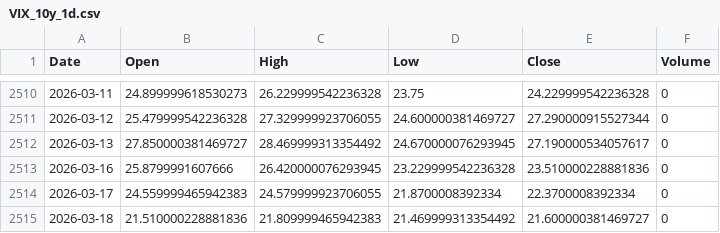
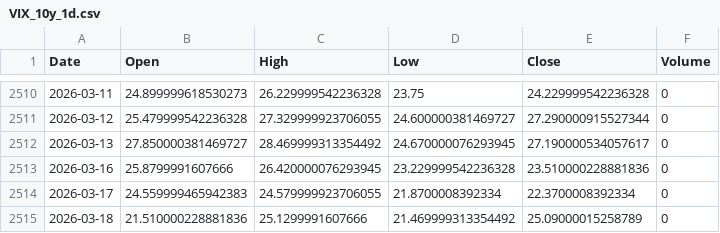
Before and after one commit to cnhjp/quant-trading-system, a CSV file: data/VIX_10y_1d.csv, drawn as a sheet; only a part is shown, gaps mark what is left out.

```diff
--- a/data/VIX_10y_1d.csv
+++ b/data/VIX_10y_1d.csv
@@ -2514,2 +2514,2 @@ Date,Open,High,Low,Close,Volume
 2026-03-17,24.559999465942383,24.579999923706055,21.8700008392334,22.3700008392334,0
-2026-03-18,21.510000228881836,21.809999465942383,21.469999313354492,21.600000381469727,0
+2026-03-18,21.510000228881836,25.1299991607666,21.469999313354492,25.09000015258789,0
```
Also changed, not shown: data/510300.SS_10y_1d.csv, data/QQQ_10y_1d.csv, 1 other file.
